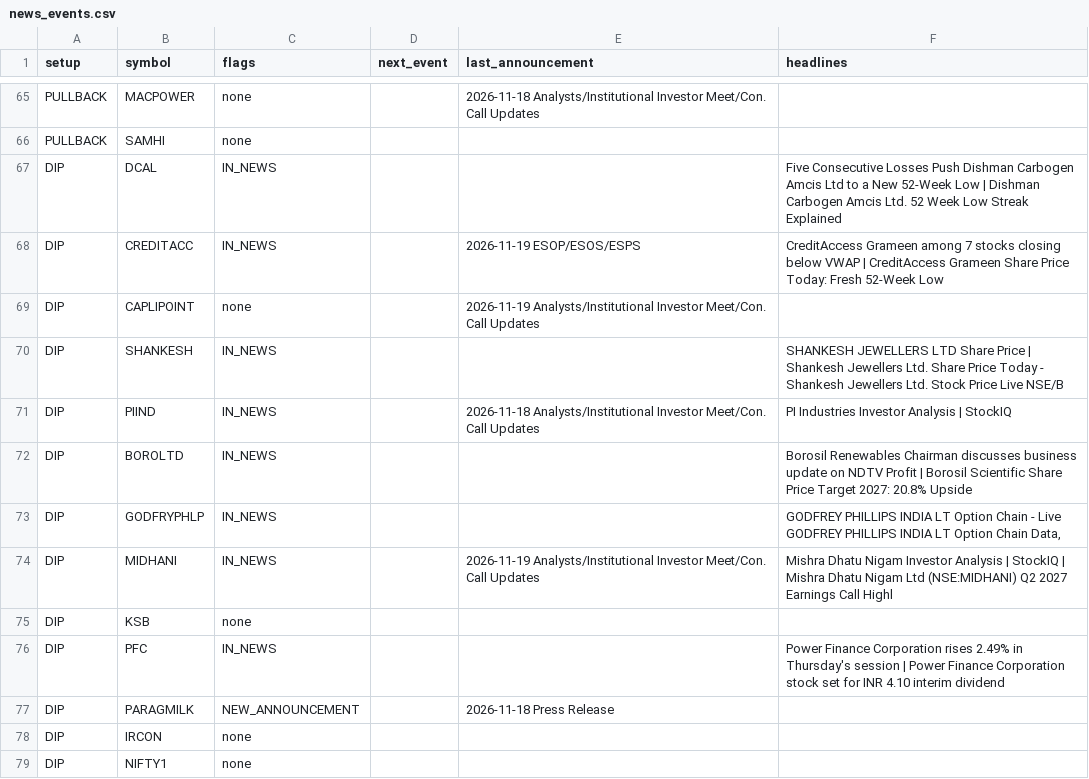
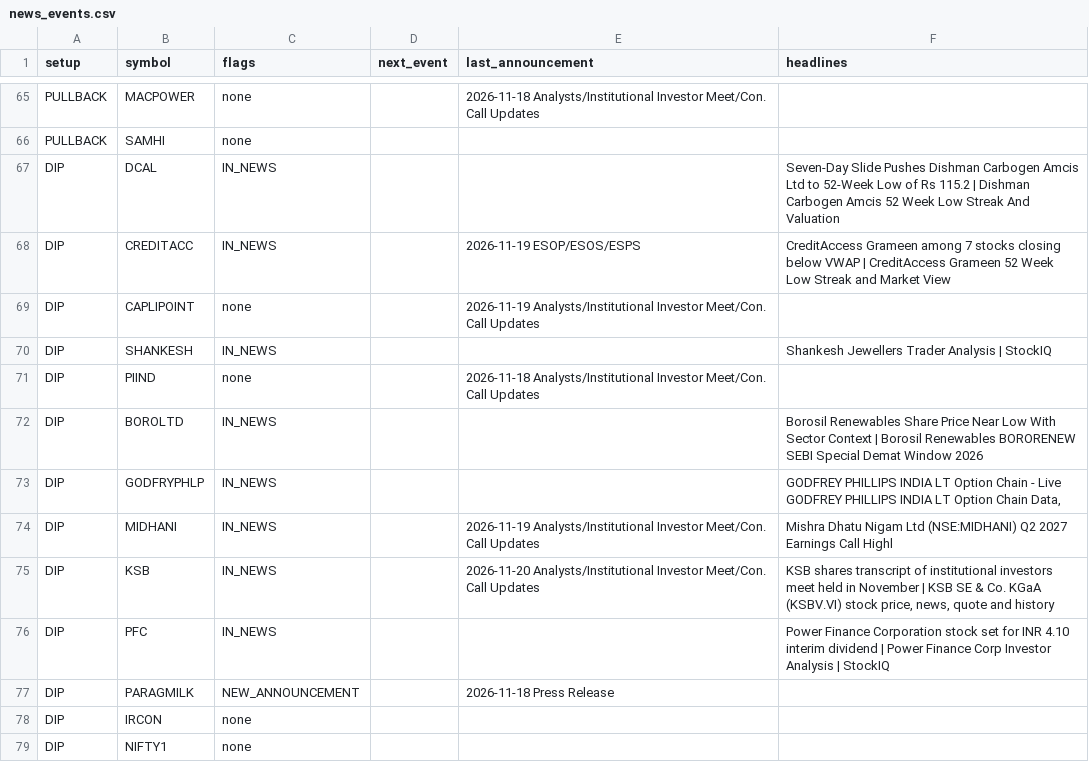
Before and after one commit to sufiyan9512-hue/swing-desk, a CSV file: docs/news_events.csv, drawn as a sheet; only a part is shown, gaps mark what is left out; the diff covers the shown part only.

```diff
--- a/docs/news_events.csv
+++ b/docs/news_events.csv
@@ -66,12 +66,12 @@ PULLBACK,MACPOWER,none,,2026-11-18 Analysts/Institutional Investor Meet/Con. Cal
 PULLBACK,SAMHI,none,,,
-DIP,DCAL,IN_NEWS,,,Five Consecutive Losses Push Dishman Carbogen Amcis Ltd to a New 52-Week Low | Dishman Carbogen Amcis Ltd. 52 Week Low Streak Explained
-DIP,CREDITACC,IN_NEWS,,2026-11-19 ESOP/ESOS/ESPS,CreditAccess Grameen among 7 stocks closing below VWAP | CreditAccess Grameen Share Price Today: Fresh 52-Week Low
+DIP,DCAL,IN_NEWS,,,Seven-Day Slide Pushes Dishman Carbogen Amcis Ltd to 52-Week Low of Rs 115.2 | Dishman Carbogen Amcis 52 Week Low Streak And Valuation
+DIP,CREDITACC,IN_NEWS,,2026-11-19 ESOP/ESOS/ESPS,CreditAccess Grameen among 7 stocks closing below VWAP | CreditAccess Grameen 52 Week Low Streak and Market View
 DIP,CAPLIPOINT,none,,2026-11-19 Analysts/Institutional Investor Meet/Con. Call Updates,
-DIP,SHANKESH,IN_NEWS,,,SHANKESH JEWELLERS LTD Share Price | Shankesh Jewellers Ltd. Share Price Today - Shankesh Jewellers Ltd. Stock Price Live NSE/B
-DIP,PIIND,IN_NEWS,,2026-11-18 Analysts/Institutional Investor Meet/Con. Call Updates,PI Industries Investor Analysis | StockIQ
-DIP,BOROLTD,IN_NEWS,,,Borosil Renewables Chairman discusses business update on NDTV Profit | Borosil Scientific Share Price Target 2027: 20.8% Upside
+DIP,SHANKESH,IN_NEWS,,,Shankesh Jewellers Trader Analysis | StockIQ
+DIP,PIIND,none,,2026-11-18 Analysts/Institutional Investor Meet/Con. Call Updates,
+DIP,BOROLTD,IN_NEWS,,,Borosil Renewables Share Price Near Low With Sector Context | Borosil Renewables BORORENEW SEBI Special Demat Window 2026
 DIP,GODFRYPHLP,IN_NEWS,,,"GODFREY PHILLIPS INDIA LT Option Chain - Live GODFREY PHILLIPS INDIA LT Option Chain Data,"
-DIP,MIDHANI,IN_NEWS,,2026-11-19 Analysts/Institutional Investor Meet/Con. Call Updates,Mishra Dhatu Nigam Investor Analysis | StockIQ | Mishra Dhatu Nigam Ltd (NSE:MIDHANI) Q2 2027 Earnings Call Highl
-DIP,KSB,none,,,
-DIP,PFC,IN_NEWS,,,Power Finance Corporation rises 2.49% in Thursday's session | Power Finance Corporation stock set for INR 4.10 interim dividend
+DIP,MIDHANI,IN_NEWS,,2026-11-19 Analysts/Institutional Investor Meet/Con. Call Updates,Mishra Dhatu Nigam Ltd (NSE:MIDHANI) Q2 2027 Earnings Call Highl
+DIP,KSB,IN_NEWS,,2026-11-20 Analysts/Institutional Investor Meet/Con. Call Updates,"KSB shares transcript of institutional investors meet held in November | KSB SE & Co. KGaA (KSBV.VI) stock price, news, quote and history"
+DIP,PFC,IN_NEWS,,,Power Finance Corporation stock set for INR 4.10 interim dividend | Power Finance Corp Investor Analysis | StockIQ
 DIP,PARAGMILK,NEW_ANNOUNCEMENT,,2026-11-18 Press Release,
```
Also changed, not shown: 69 edited cells elsewhere in this file, out/news_events.csv, 6 other files.
